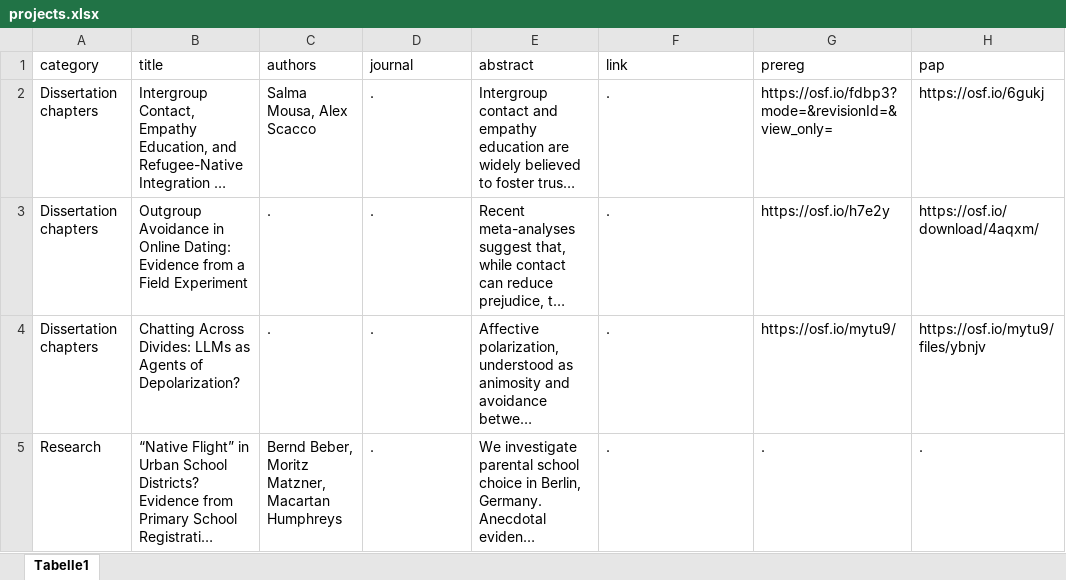
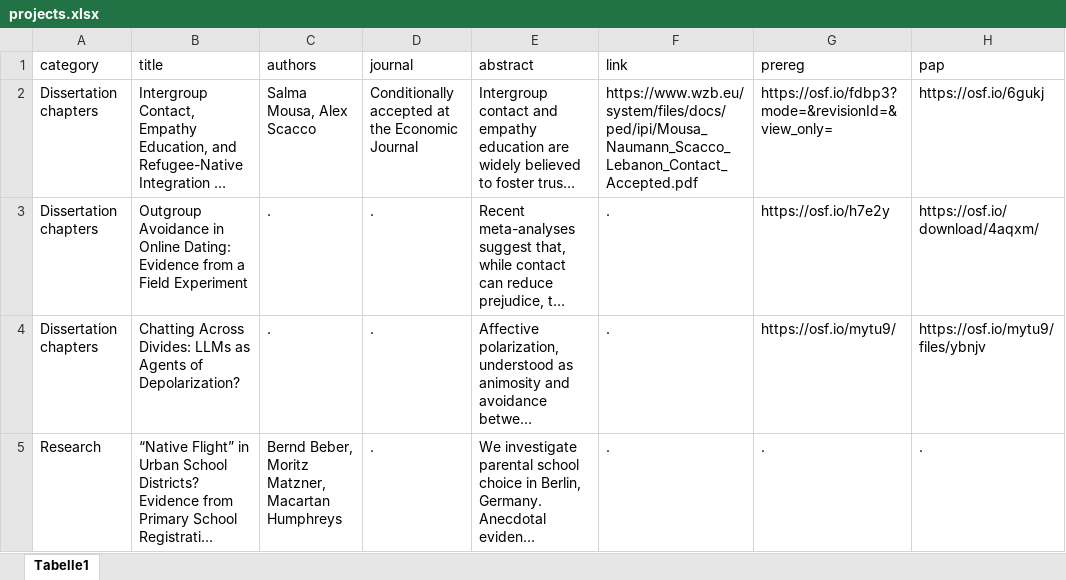
Before and after one commit to lennardnau/lennardnau.github.io, an Excel workbook: projects.xlsx, sheet Tabelle1, drawn as a sheet; only a part is shown; long unchanged cells end in …; values as stored, in another font and other column widths than the file's, no borders; the diff names each change by its address in the sheet, - before the commit and + after, or states it on an @@ line.

Commit message:
Lebanon link

```diff
--- a/projects.xlsx (sheet Tabelle1)
+++ b/projects.xlsx (sheet Tabelle1)
-D2 (journal): .
+D2 (journal): Conditionally accepted at the Economic Journal
-F2 (link): .
+F2 (link): https://www.wzb.eu/system/files/docs/ped/ipi/Mousa_Naumann_Scacco_Lebanon_Contact_Accepted.pdf
```
Also changed, not shown: 2 other files.
